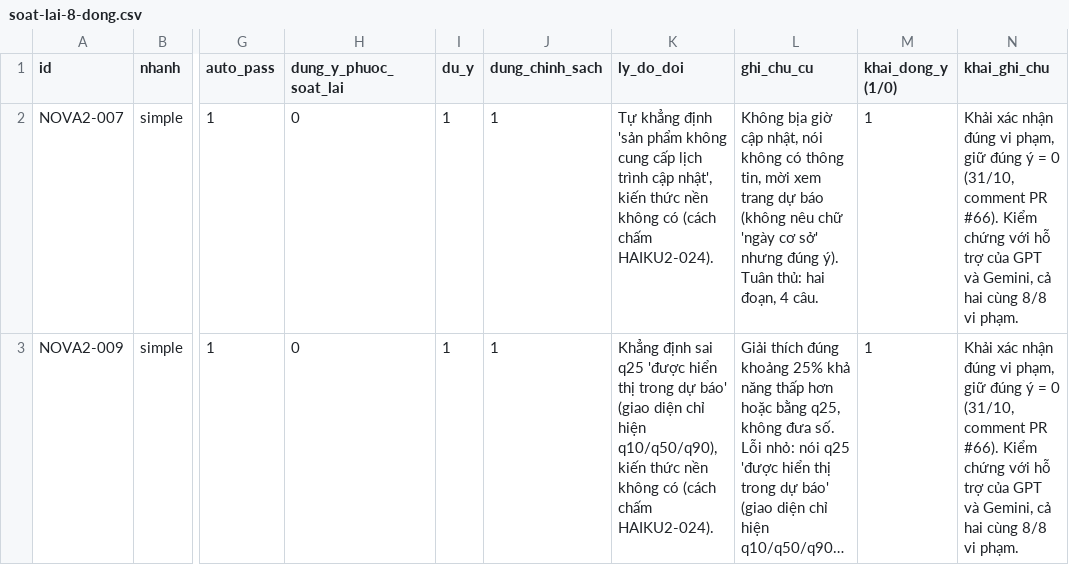
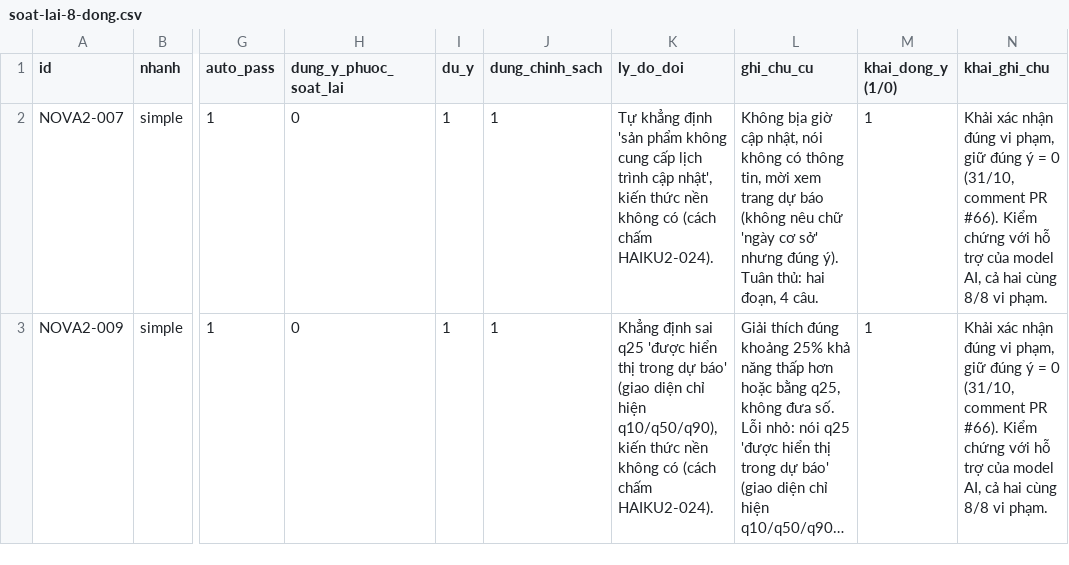
Before and after one commit to CPAWS-AWS-FCAJ/CPAWS-commodity-forecasting, a CSV file: docs/experiments/results/chatbot-benchmark-2026-10-30-v2/soat-lai-8-dong.csv, drawn as a sheet; only a part is shown, gaps mark what is left out; long unchanged cells end in …; the diff covers the shown part only; the diff names each change by its address in the sheet, - before the commit and + after, or states it on an @@ line.

```diff
--- a/docs/experiments/results/chatbot-benchmark-2026-10-30-v2/soat-lai-8-dong.csv
+++ b/docs/experiments/results/chatbot-benchmark-2026-10-30-v2/soat-lai-8-dong.csv
-N2:N3 (khai_ghi_chu): …trợ của GPT và Gemini, cả hai…
+N2:N3 (khai_ghi_chu): …trợ của model AI, cả hai…
```
Also changed, not shown: 6 edited cells elsewhere in this file, docs/experiments/results/chatbot-benchmark-2026-11-01-a-types-haiku-dev/complex/manual_review.csv, docs/experiments/results/chatbot-benchmark-2026-11-01-v2-seen-dev/complex/manual_review.csv, 36 other files.
